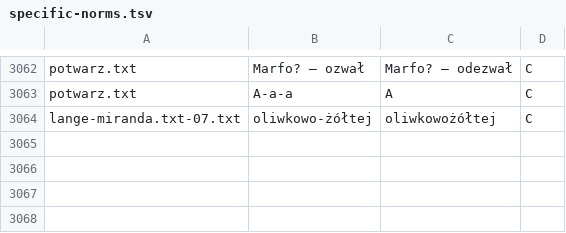
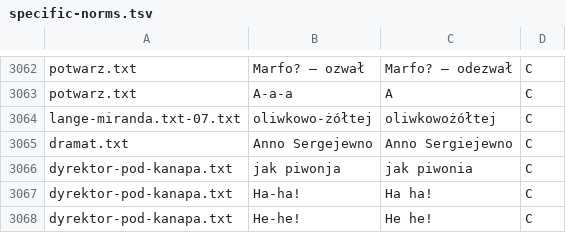
Before and after one commit to jimregan/wolnelektury-speech-corpus, a TSV file: specific-norms.tsv, drawn as a sheet; only a part is shown, gaps mark what is left out; the diff names each change by its address in the sheet, - before the commit and + after, or states it on an @@ line.

```diff
--- a/specific-norms.tsv
+++ b/specific-norms.tsv
+row 3065: dramat.txt | Anno Sergejewno | Anno Sergiejewno | C
+row 3066: dyrektor-pod-kanapa.txt | jak piwonja | jak piwonia | C
+row 3067: dyrektor-pod-kanapa.txt | Ha-ha! | Ha ha! | C
+row 3068: dyrektor-pod-kanapa.txt | He-he! | He he! | C
```
Also changed, not shown: pron-data/filter-archaic.tsv, pron-data/filter-effect.tsv, 1 other file.
